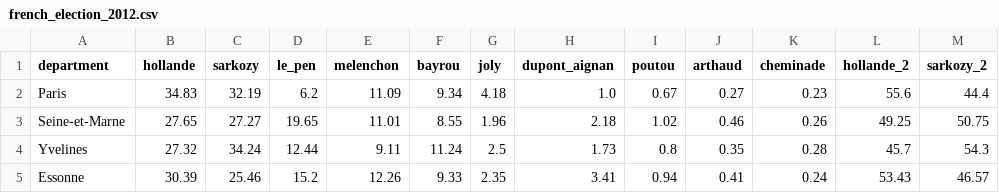
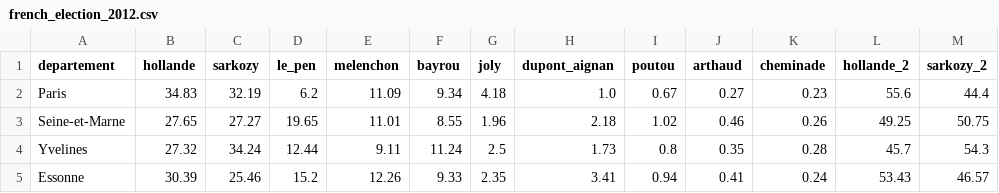
Before and after one commit to ismaelcv/stat_data, a CSV file: french_election_2012.csv, drawn as a sheet; only a part is shown.

Commit message:
update election

```diff
--- a/french_election_2012.csv
+++ b/french_election_2012.csv
@@ -1,2 +1,2 @@
-department,hollande,sarkozy,le_pen,melenchon,bayrou,joly,dupont_aignan,poutou,arthaud,cheminade,hollande_2,sarkozy_2
+departement,hollande,sarkozy,le_pen,melenchon,bayrou,joly,dupont_aignan,poutou,arthaud,cheminade,hollande_2,sarkozy_2
 Paris,34.83,32.19,6.2,11.09,9.34,4.18,1.0,0.67,0.27,0.23,55.6,44.4
```
